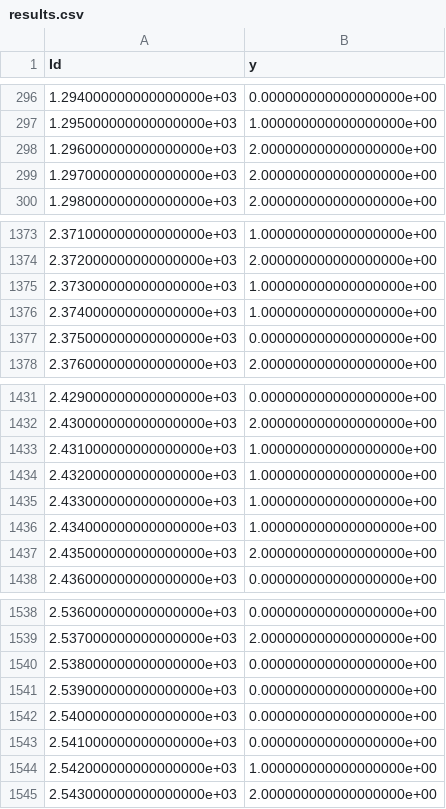
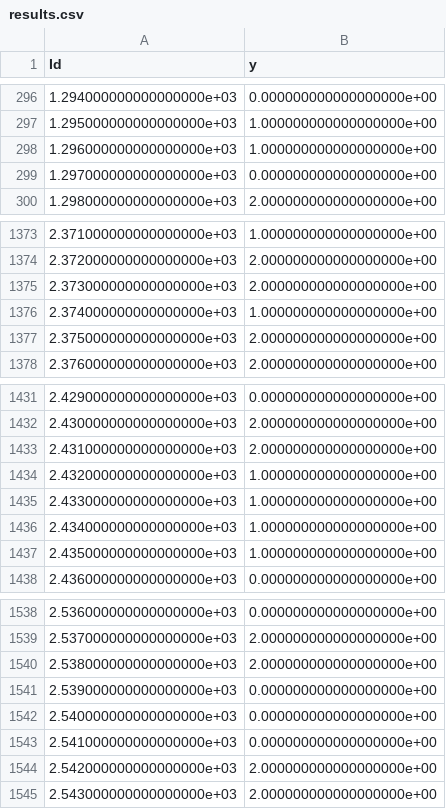
Before and after one commit to farrutapps/lis17, a CSV file: T2/data/results.csv, drawn as a sheet; only a part is shown, gaps mark what is left out; the diff covers the shown part only.

```diff
--- a/T2/data/results.csv
+++ b/T2/data/results.csv
@@ -297,4 +297,4 @@ Id,y
 1.295000000000000000e+03,1.000000000000000000e+00
-1.296000000000000000e+03,2.000000000000000000e+00
-1.297000000000000000e+03,2.000000000000000000e+00
+1.296000000000000000e+03,1.000000000000000000e+00
+1.297000000000000000e+03,0.000000000000000000e+00
 1.298000000000000000e+03,2.000000000000000000e+00
@@ -1374,5 +1374,5 @@ Id,y
 2.372000000000000000e+03,2.000000000000000000e+00
-2.373000000000000000e+03,1.000000000000000000e+00
+2.373000000000000000e+03,2.000000000000000000e+00
 2.374000000000000000e+03,1.000000000000000000e+00
-2.375000000000000000e+03,0.000000000000000000e+00
+2.375000000000000000e+03,2.000000000000000000e+00
 2.376000000000000000e+03,2.000000000000000000e+00
@@ -1432,3 +1432,3 @@ Id,y
 2.430000000000000000e+03,2.000000000000000000e+00
-2.431000000000000000e+03,1.000000000000000000e+00
+2.431000000000000000e+03,2.000000000000000000e+00
 2.432000000000000000e+03,1.000000000000000000e+00
@@ -1436,3 +1436,3 @@ Id,y
 2.434000000000000000e+03,1.000000000000000000e+00
-2.435000000000000000e+03,2.000000000000000000e+00
+2.435000000000000000e+03,1.000000000000000000e+00
 2.436000000000000000e+03,0.000000000000000000e+00
@@ -1539,3 +1539,3 @@ Id,y
 2.537000000000000000e+03,2.000000000000000000e+00
-2.538000000000000000e+03,0.000000000000000000e+00
+2.538000000000000000e+03,2.000000000000000000e+00
 2.539000000000000000e+03,0.000000000000000000e+00
@@ -1543,3 +1543,3 @@ Id,y
 2.541000000000000000e+03,0.000000000000000000e+00
-2.542000000000000000e+03,1.000000000000000000e+00
+2.542000000000000000e+03,2.000000000000000000e+00
 2.543000000000000000e+03,2.000000000000000000e+00
```
Also changed, not shown: 93 edited cells elsewhere in this file, 3 other files.
